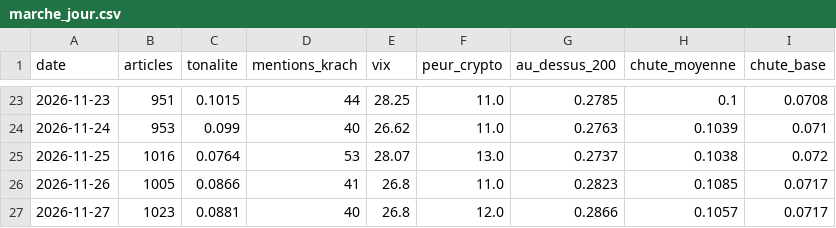
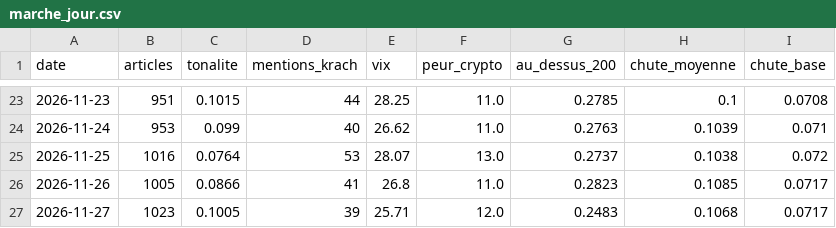
Before and after one commit to maxitemmmm-eng/radar-bourse, a CSV file: historique/marche_jour.csv, drawn as a sheet; only a part is shown, gaps mark what is left out.

```diff
--- a/historique/marche_jour.csv
+++ b/historique/marche_jour.csv
@@ -26,2 +26,2 @@ date,articles,tonalite,mentions_krach,vix,peur_crypto,au_dessus_200,chute_moyenn
 2026-11-26,1005,0.0866,41,26.8,11.0,0.2823,0.1085,0.0717
-2026-11-27,1023,0.0881,40,26.8,12.0,0.2866,0.1057,0.0717
+2026-11-27,1023,0.1005,39,25.71,12.0,0.2483,0.1068,0.0717
```
Also changed, not shown: historique/actus_journal.csv, 5 other files.
